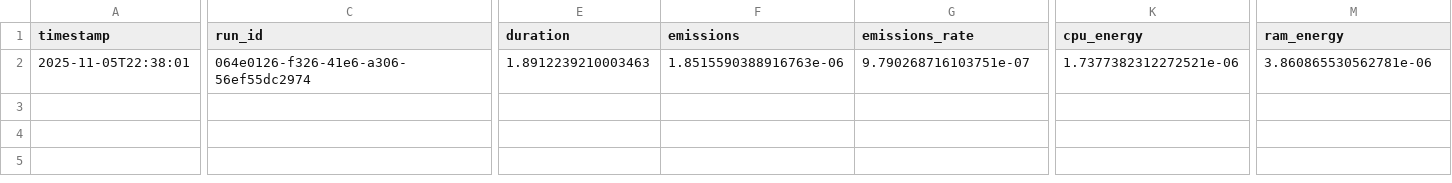
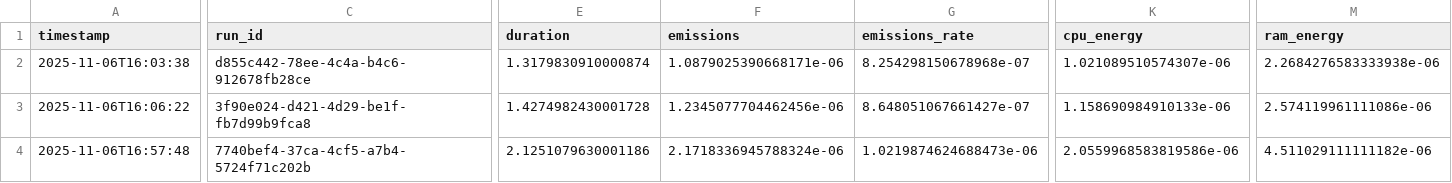
Before and after one commit to davide-marchi/hate-speech-model-comparison, a CSV file: results/lstm_skorch/lstm_skorch_testing_emissions.csv, drawn as a sheet; only a part is shown, gaps mark what is left out; rows hold the shown columns only; the diff covers the shown part only; the diff names each change by its address in the sheet, - before the commit and + after, or states it on an @@ line.

Commit message:
Kinda working lstm, loss is degrasing, new embedd.

```diff
--- a/results/lstm_skorch/lstm_skorch_testing_emissions.csv
+++ b/results/lstm_skorch/lstm_skorch_testing_emissions.csv
-A2 (timestamp): 2025-11-05T22:38:01
+A2 (timestamp): 2025-11-06T16:03:38
-C2 (run_id): 064e0126-f326-41e6-a306-56ef55dc2974
+C2 (run_id): d855c442-78ee-4c4a-b4c6-912678fb28ce
-E2 (duration): 1.8912239210003463
+E2 (duration): 1.3179830910000874
-F2 (emissions): 1.8515590388916763e-06
+F2 (emissions): 1.0879025390668171e-06
-G2 (emissions_rate): 9.790268716103751e-07
+G2 (emissions_rate): 8.254298150678968e-07
-K2 (cpu_energy): 1.7377382312272521e-06
+K2 (cpu_energy): 1.021089510574307e-06
-M2 (ram_energy): 3.860865530562781e-06
+M2 (ram_energy): 2.2684276583333938e-06
+row 3: 2025-11-06T16:06:22 | 3f90e024-d421-4d29-be1f-fb7d99b9fca8 | 1.4274982430001728 | 1.2345077704462456e-06 | 8.648051067661427e-07 | 1.158690984910133e-06 | 2.574119961111086e-06
+row 4: 2025-11-06T16:57:48 | 7740bef4-37ca-4cf5-a7b4-5724f71c202b | 2.1251079630001186 | 2.1718336945788324e-06 | 1.0219874624688473e-06 | 2.0559968583819586e-06 | 4.511029111111182e-06
```
Also changed, not shown: 1 edited cell elsewhere in this file, results/lstm_skorch/grid_search_results.csv, results/lstm_skorch/lstm_skorch_training_emissions.csv, 4 other files.
